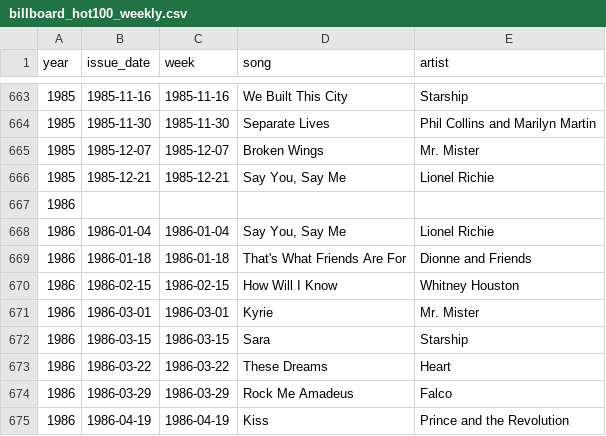
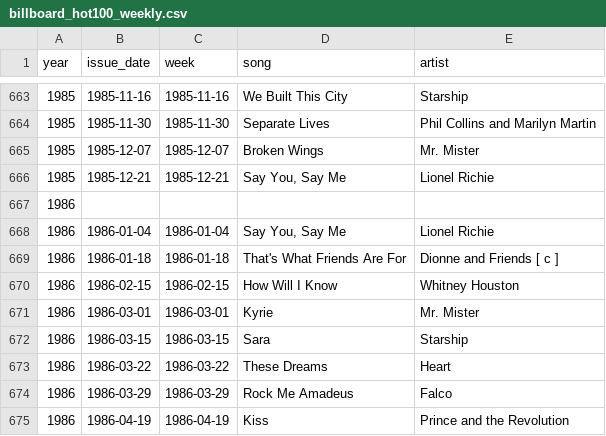
Before and after one commit to caevruss/billboard-hot100-scraper, a CSV file: DataSources/billboard_hot100_weekly.csv, drawn as a sheet; only a part is shown, gaps mark what is left out.

```diff
--- a/DataSources/billboard_hot100_weekly.csv
+++ b/DataSources/billboard_hot100_weekly.csv
@@ -668,3 +668,3 @@ year,issue_date,week,song,artist
 1986,1986-01-04,1986-01-04,"Say You, Say Me",Lionel Richie
-1986,1986-01-18,1986-01-18,That's What Friends Are For,Dionne and Friends
+1986,1986-01-18,1986-01-18,That's What Friends Are For,Dionne and Friends [ c ]
 1986,1986-02-15,1986-02-15,How Will I Know,Whitney Houston
```
Also changed, not shown: 2 other files.
